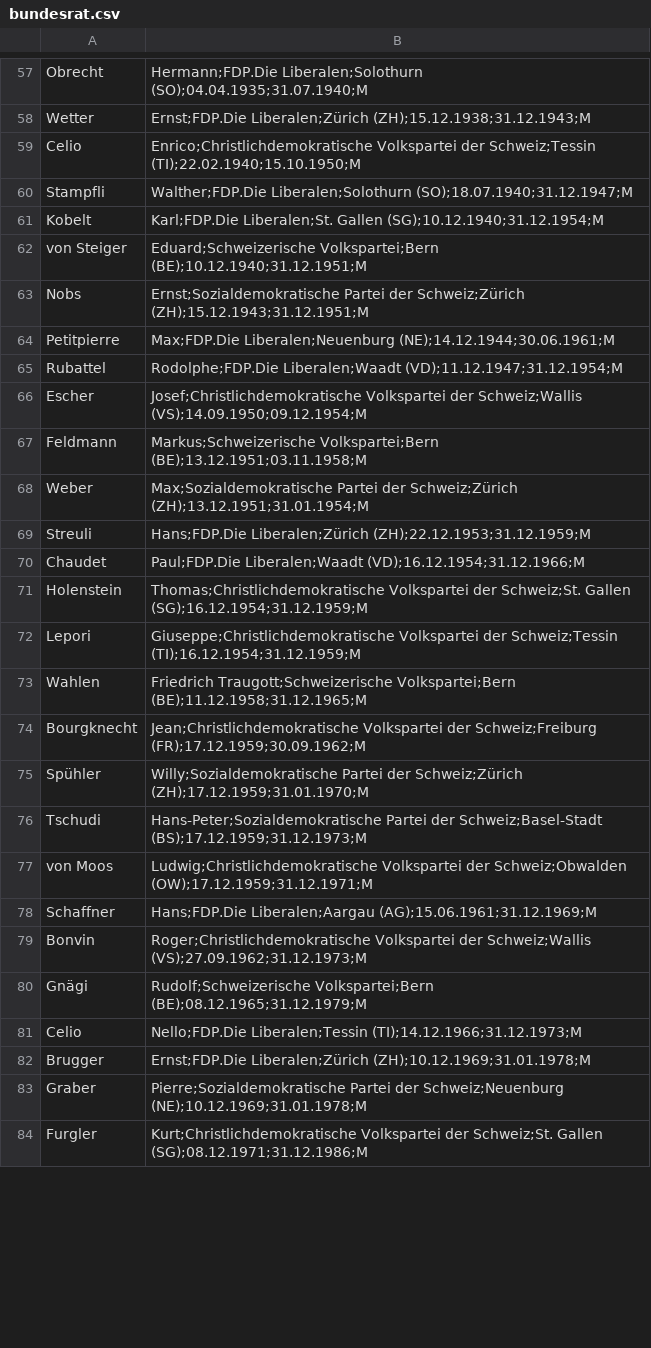
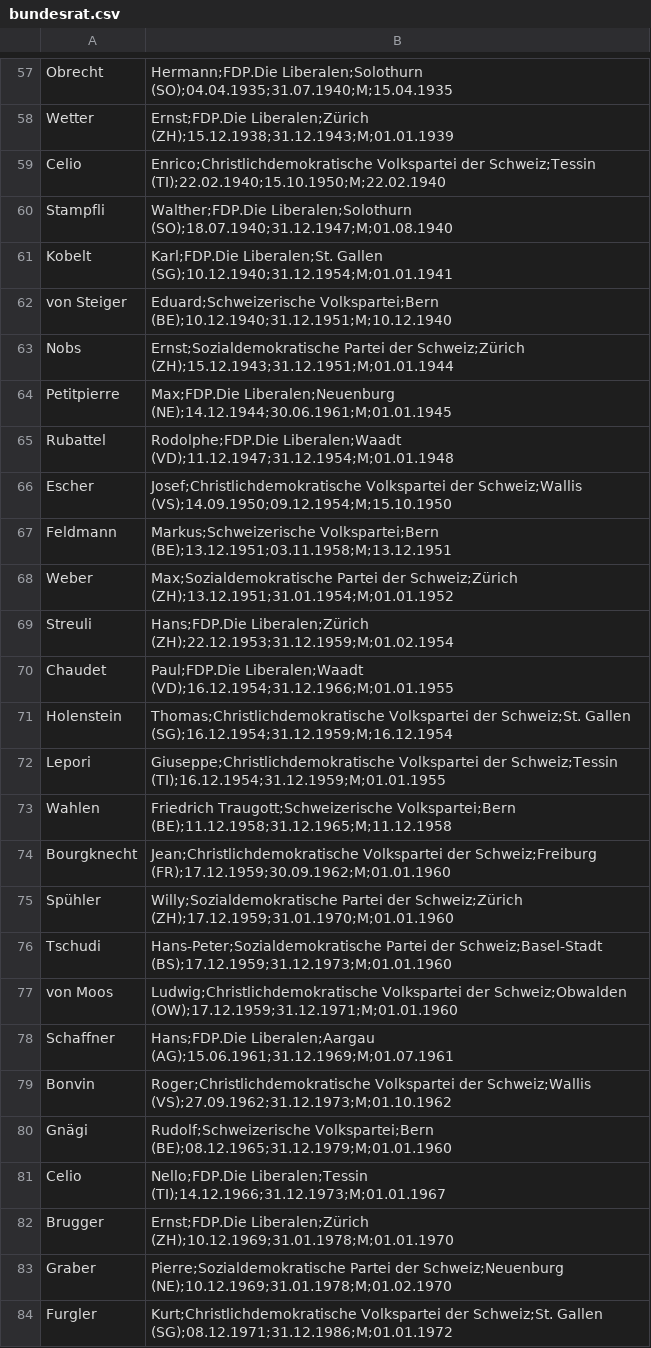
Before and after one commit to Niederb/bundesrat, a CSV file: bundesrat.csv, drawn as a sheet; only a part is shown, gaps mark what is left out; the diff covers the shown part only; the diff names each change by its address in the sheet, - before the commit and + after, or states it on an @@ line.

```diff
--- a/bundesrat.csv
+++ b/bundesrat.csv
-B57: Hermann;FDP.Die Liberalen;Solothurn (SO);04.04.1935;31.07.1940;M
+B57: Hermann;FDP.Die Liberalen;Solothurn (SO);04.04.1935;31.07.1940;M;15.04.1935
-B58: Ernst;FDP.Die Liberalen;Zürich (ZH);15.12.1938;31.12.1943;M
+B58: Ernst;FDP.Die Liberalen;Zürich (ZH);15.12.1938;31.12.1943;M;01.01.1939
-B59: …der Schweiz;Tessin (TI);22.02.1940;15.10.1950;M
+B59: …der Schweiz;Tessin (TI);22.02.1940;15.10.1950;M;22.02.1940
-B60: Walther;FDP.Die Liberalen;Solothurn (SO);18.07.1940;31.12.1947;M
+B60: Walther;FDP.Die Liberalen;Solothurn (SO);18.07.1940;31.12.1947;M;01.08.1940
-B61: …Liberalen;St. Gallen (SG);10.12.1940;31.12.1954;M
+B61: …Liberalen;St. Gallen (SG);10.12.1940;31.12.1954;M;01.01.1941
-B62: Eduard;Schweizerische Volkspartei;Bern (BE);10.12.1940;31.12.1951;M
+B62: Eduard;Schweizerische Volkspartei;Bern (BE);10.12.1940;31.12.1951;M;10.12.1940
-B63: …der Schweiz;Zürich (ZH);15.12.1943;31.12.1951;M
+B63: …der Schweiz;Zürich (ZH);15.12.1943;31.12.1951;M;01.01.1944
-B64: Max;FDP.Die Liberalen;Neuenburg (NE);14.12.1944;30.06.1961;M
+B64: Max;FDP.Die Liberalen;Neuenburg (NE);14.12.1944;30.06.1961;M;01.01.1945
-B65: Rodolphe;FDP.Die Liberalen;Waadt (VD);11.12.1947;31.12.1954;M
+B65: Rodolphe;FDP.Die Liberalen;Waadt (VD);11.12.1947;31.12.1954;M;01.01.1948
-B66: …der Schweiz;Wallis (VS);14.09.1950;09.12.1954;M
+B66: …der Schweiz;Wallis (VS);14.09.1950;09.12.1954;M;15.10.1950
-B67: Markus;Schweizerische Volkspartei;Bern (BE);13.12.1951;03.11.1958;M
+B67: Markus;Schweizerische Volkspartei;Bern (BE);13.12.1951;03.11.1958;M;13.12.1951
-B68: …der Schweiz;Zürich (ZH);13.12.1951;31.01.1954;M
+B68: …der Schweiz;Zürich (ZH);13.12.1951;31.01.1954;M;01.01.1952
-B69: Hans;FDP.Die Liberalen;Zürich (ZH);22.12.1953;31.12.1959;M
+B69: Hans;FDP.Die Liberalen;Zürich (ZH);22.12.1953;31.12.1959;M;01.02.1954
-B70: Paul;FDP.Die Liberalen;Waadt (VD);16.12.1954;31.12.1966;M
+B70: Paul;FDP.Die Liberalen;Waadt (VD);16.12.1954;31.12.1966;M;01.01.1955
-B71: …Schweiz;St. Gallen (SG);16.12.1954;31.12.1959;M
+B71: …Schweiz;St. Gallen (SG);16.12.1954;31.12.1959;M;16.12.1954
-B72: …der Schweiz;Tessin (TI);16.12.1954;31.12.1959;M
+B72: …der Schweiz;Tessin (TI);16.12.1954;31.12.1959;M;01.01.1955
-B73: …Traugott;Schweizerische Volkspartei;Bern (BE);11.12.1958;31.12.1965;M
+B73: …Traugott;Schweizerische Volkspartei;Bern (BE);11.12.1958;31.12.1965;M;11.12.1958
-B74: …der Schweiz;Freiburg (FR);17.12.1959;30.09.1962;M
+B74: …der Schweiz;Freiburg (FR);17.12.1959;30.09.1962;M;01.01.1960
-B75: …der Schweiz;Zürich (ZH);17.12.1959;31.01.1970;M
+B75: …der Schweiz;Zürich (ZH);17.12.1959;31.01.1970;M;01.01.1960
-B76: …der Schweiz;Basel-Stadt (BS);17.12.1959;31.12.1973;M
+B76: …der Schweiz;Basel-Stadt (BS);17.12.1959;31.12.1973;M;01.01.1960
-B77: …der Schweiz;Obwalden (OW);17.12.1959;31.12.1971;M
+B77: …der Schweiz;Obwalden (OW);17.12.1959;31.12.1971;M;01.01.1960
-B78: Hans;FDP.Die Liberalen;Aargau (AG);15.06.1961;31.12.1969;M
+B78: Hans;FDP.Die Liberalen;Aargau (AG);15.06.1961;31.12.1969;M;01.07.1961
-B79: …der Schweiz;Wallis (VS);27.09.1962;31.12.1973;M
+B79: …der Schweiz;Wallis (VS);27.09.1962;31.12.1973;M;01.10.1962
-B80: Rudolf;Schweizerische Volkspartei;Bern (BE);08.12.1965;31.12.1979;M
+B80: Rudolf;Schweizerische Volkspartei;Bern (BE);08.12.1965;31.12.1979;M;01.01.1960
-B81: Nello;FDP.Die Liberalen;Tessin (TI);14.12.1966;31.12.1973;M
+B81: Nello;FDP.Die Liberalen;Tessin (TI);14.12.1966;31.12.1973;M;01.01.1967
-B82: Ernst;FDP.Die Liberalen;Zürich (ZH);10.12.1969;31.01.1978;M
+B82: Ernst;FDP.Die Liberalen;Zürich (ZH);10.12.1969;31.01.1978;M;01.01.1970
-B83: …der Schweiz;Neuenburg (NE);10.12.1969;31.01.1978;M
+B83: …der Schweiz;Neuenburg (NE);10.12.1969;31.01.1978;M;01.02.1970
-B84: …Schweiz;St. Gallen (SG);08.12.1971;31.12.1986;M
+B84: …Schweiz;St. Gallen (SG);08.12.1971;31.12.1986;M;01.01.1972
```
Also changed, not shown: 94 edited cells elsewhere in this file.
